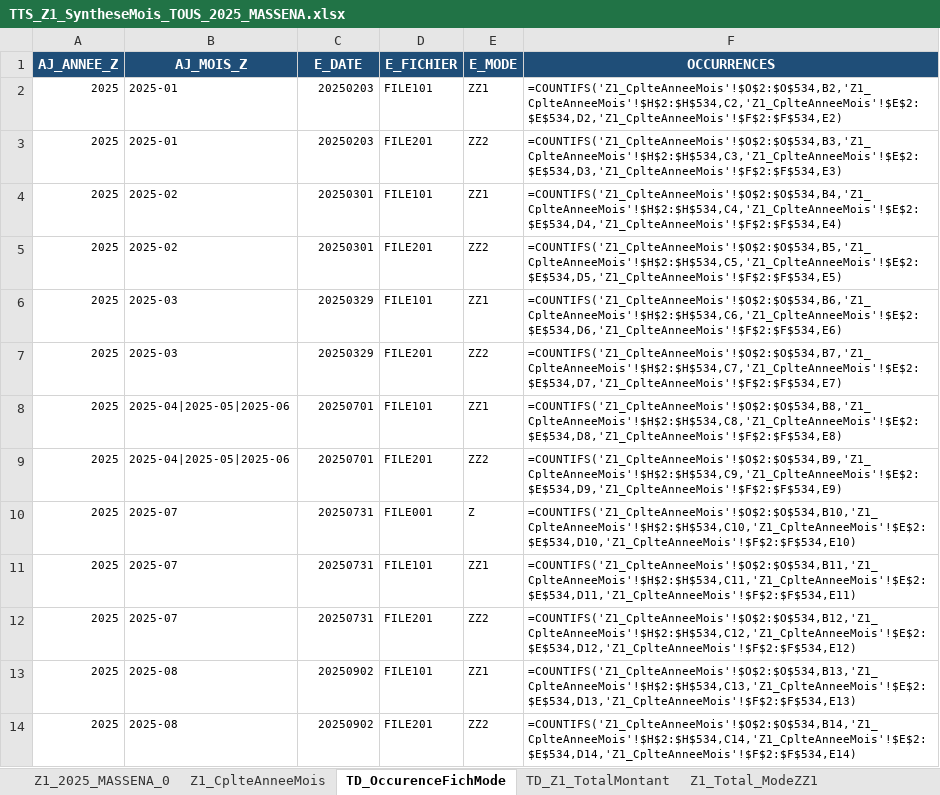
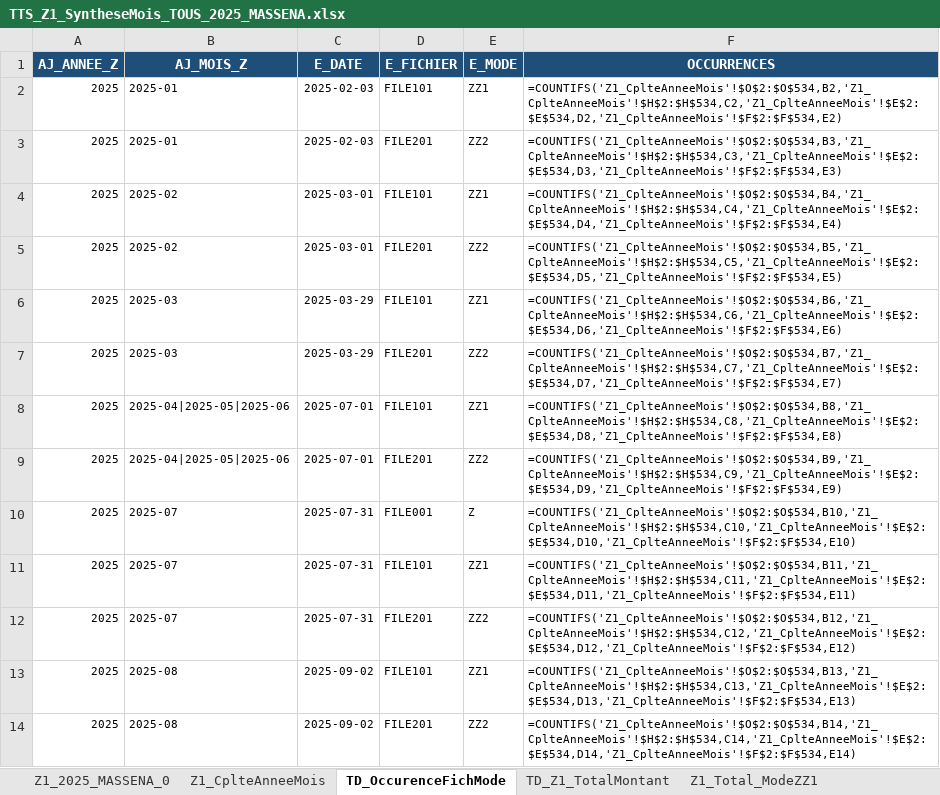
Before and after one commit to donnatchris/controle_fiscal_cammy, an Excel workbook: output/TTS_Z1_SyntheseMois_TOUS_2025_MASSENA.xlsx, sheet TD_OccurenceFichMode, drawn as a sheet; values as stored, in another font and other column widths than the file's, no borders; formulas without a stored value are shown as written; table styles not drawn; the diff names each change by its address in the sheet, - before the commit and + after, or states it on an @@ line.

```diff
--- a/output/TTS_Z1_SyntheseMois_TOUS_2025_MASSENA.xlsx (sheet TD_OccurenceFichMode)
+++ b/output/TTS_Z1_SyntheseMois_TOUS_2025_MASSENA.xlsx (sheet TD_OccurenceFichMode)
-C2:C3 (E_DATE): 20250203
+C2:C3 (E_DATE): 2025-02-03
-C4:C5 (E_DATE): 20250301
+C4:C5 (E_DATE): 2025-03-01
-C6:C7 (E_DATE): 20250329
+C6:C7 (E_DATE): 2025-03-29
-C8:C9 (E_DATE): 20250701
+C8:C9 (E_DATE): 2025-07-01
-C10:C12 (E_DATE): 20250731
+C10:C12 (E_DATE): 2025-07-31
-C13:C14 (E_DATE): 20250902
+C13:C14 (E_DATE): 2025-09-02
```
Also changed, not shown: sheet Z1_2025_MASSENA_0, sheet Z1_CplteAnneeMois, output/TTS_EJ_LIGNES_TICKETS_MATURIN.xlsx, output/TTS_Z1_SyntheseMois_TOUS_2023_MASSENA.xlsx, 49 other files.
